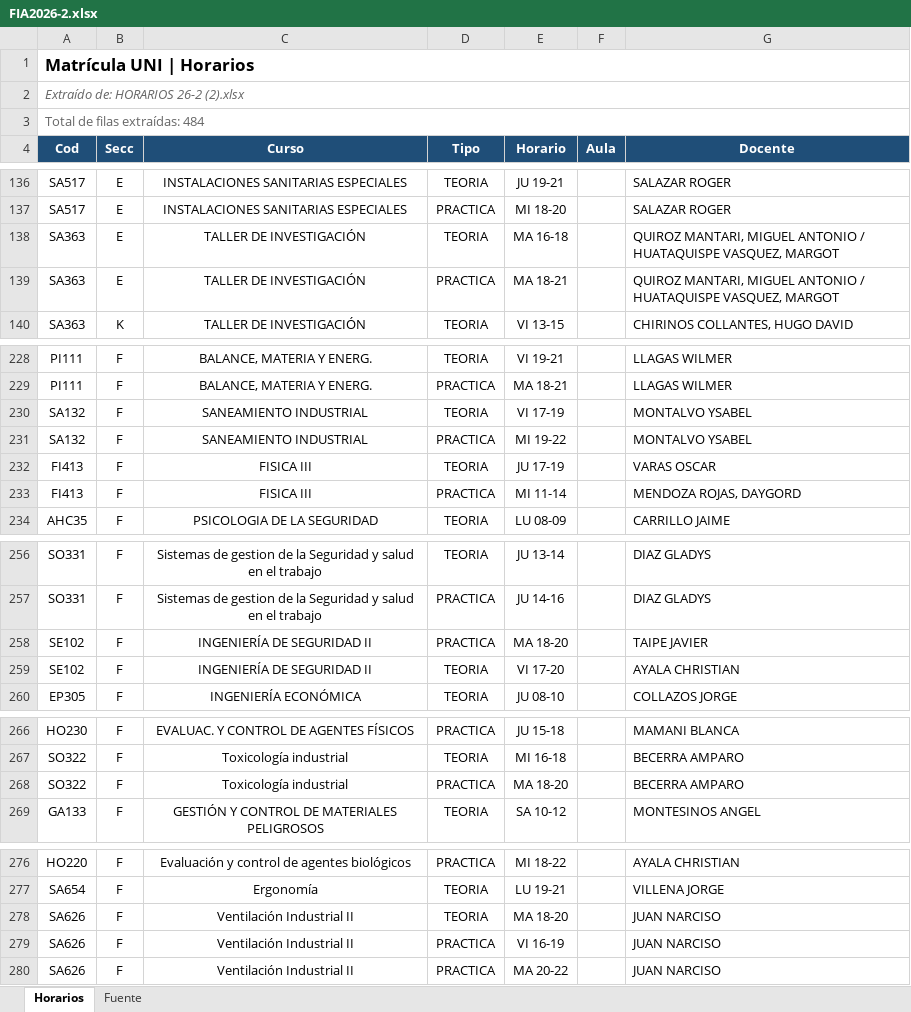
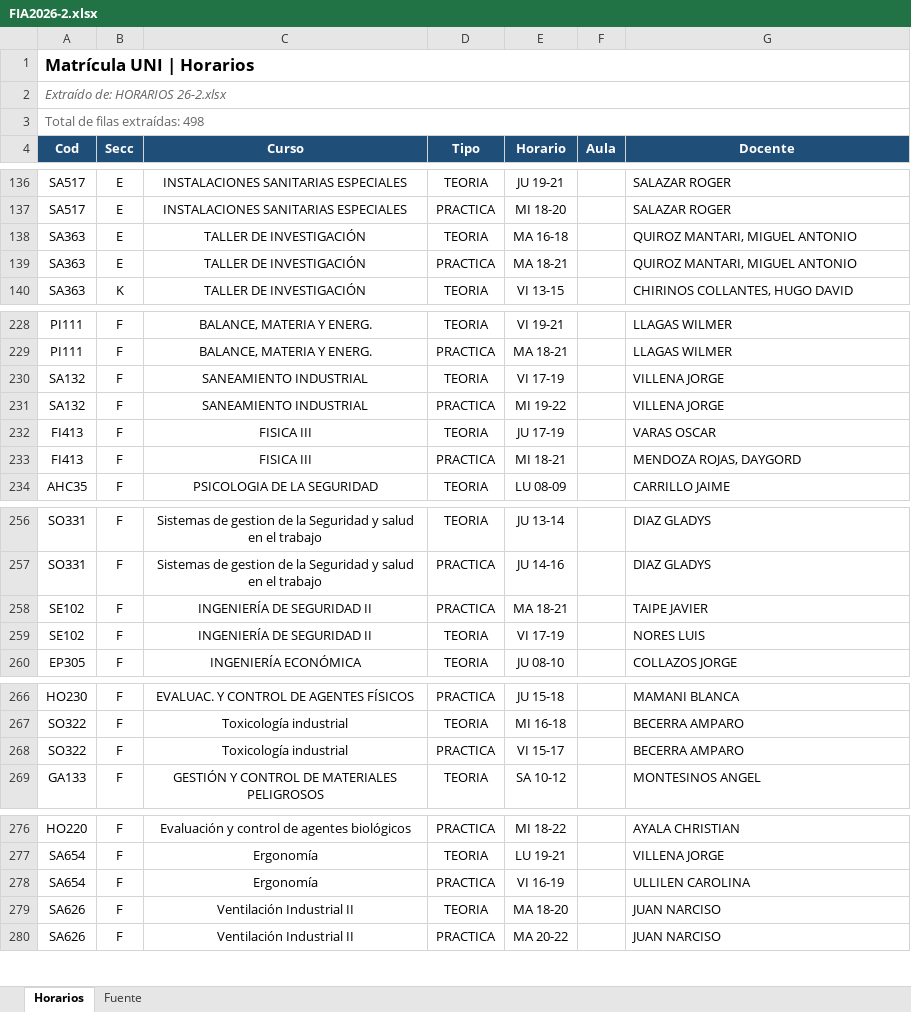
Before and after one commit to jhefflkc/Horarios-FIA, an Excel workbook: FIA2026-2.xlsx, sheet Horarios, drawn as a sheet; only a part is shown, gaps mark what is left out; values as stored, in another font and other column widths than the file's, no borders; table styles not drawn; removed rows and columns are numbered as before the commit, all else as after; the diff covers the shown part only; the diff names each change by its address in the sheet, - before the commit and + after, or states it on an @@ line.

```diff
--- a/FIA2026-2.xlsx (sheet Horarios)
+++ b/FIA2026-2.xlsx (sheet Horarios)
-A2 (Cod): Extraído de: HORARIOS 26-2 (2).xlsx
+A2 (Cod): Extraído de: HORARIOS 26-2.xlsx
-A3 (Cod): Total de filas extraídas: 484
+A3 (Cod): Total de filas extraídas: 498
-G138:G139 (Docente): QUIROZ MANTARI, MIGUEL ANTONIO / HUATAQUISPE VASQUEZ, MARGOT
+G138:G139 (Docente): QUIROZ MANTARI, MIGUEL ANTONIO
-G230:G231 (Docente): MONTALVO YSABEL
+G230:G231 (Docente): VILLENA JORGE
-E233 (Horario): MI 11-14
+E233 (Horario): MI 18-21
-E258 (Horario): MA 18-20
+E258 (Horario): MA 18-21
-E259 (Horario): VI 17-20
+E259 (Horario): VI 17-19
-G259 (Docente): AYALA CHRISTIAN
+G259 (Docente): NORES LUIS
-E268 (Horario): MA 18-20
+E268 (Horario): VI 15-17
+row 278: SA654 | F | Ergonomía | PRACTICA | VI 16-19 |  | ULLILEN CAROLINA
-row 279: SA626 | F | Ventilación Industrial II | PRACTICA | VI 16-19 |  | JUAN NARCISO
```
Also changed, not shown: 18 added rows, 4 removed rows and 22 edited cells elsewhere in this sheet, sheet Fuente.
